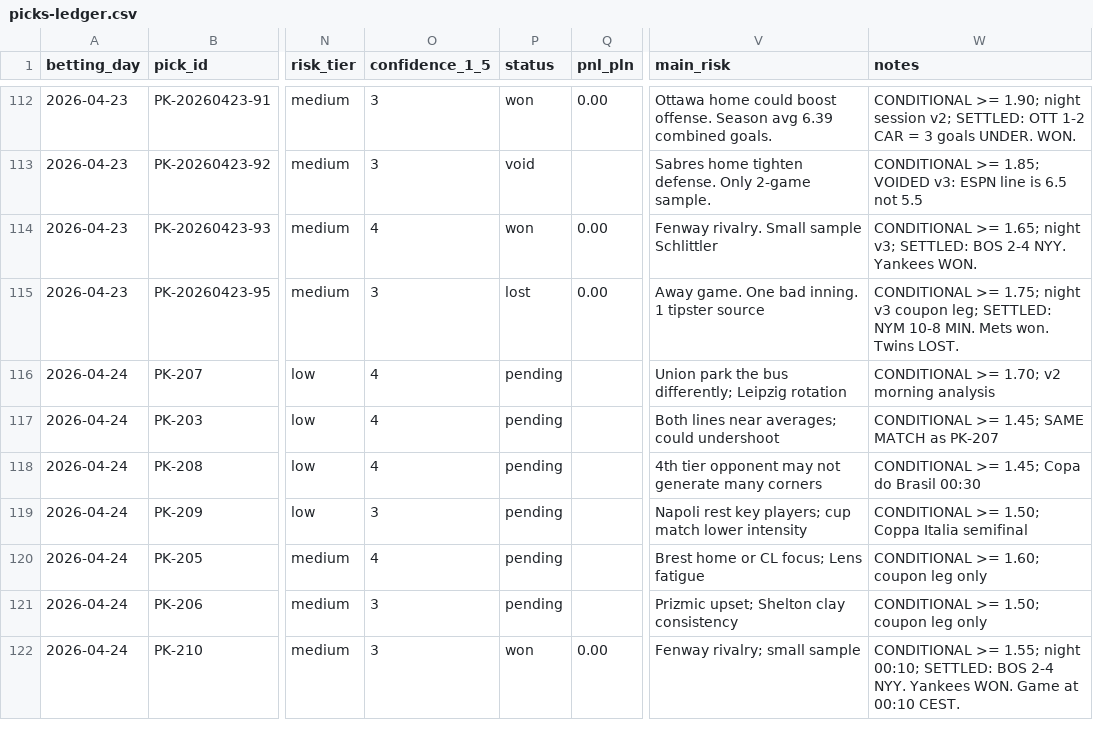
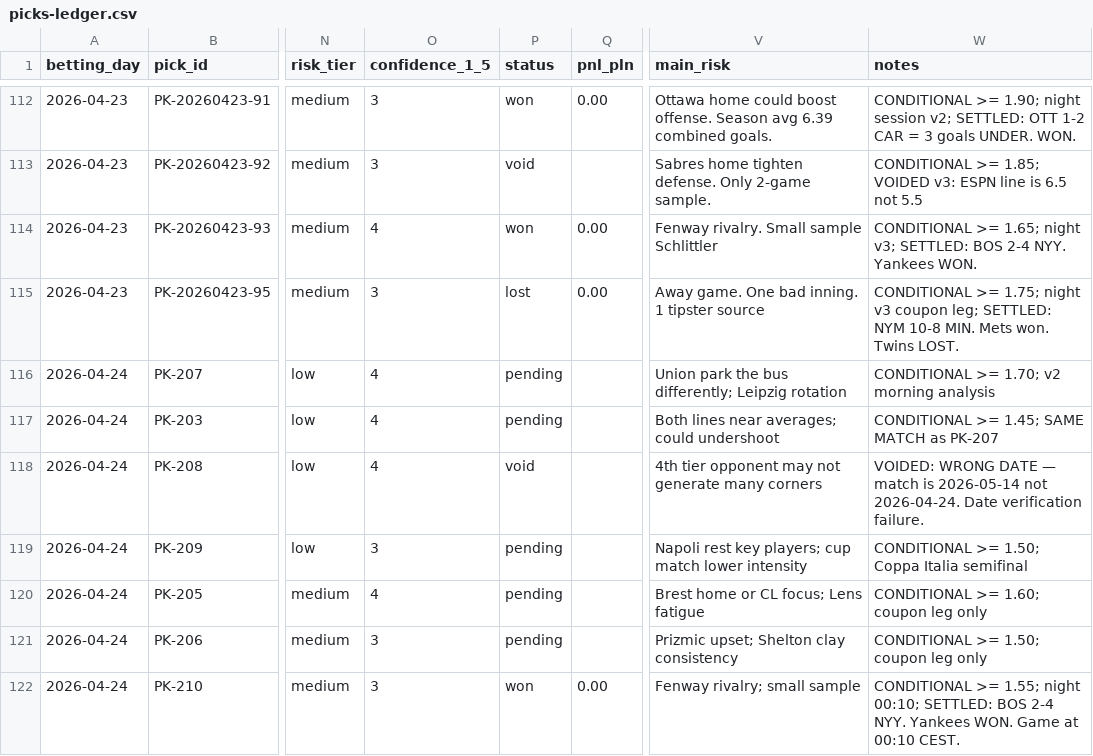
Before and after one commit to Skiru/bet, a CSV file: betting/journal/picks-ledger.csv, drawn as a sheet; only a part is shown, gaps mark what is left out; the diff names each change by its address in the sheet, - before the commit and + after, or states it on an @@ line.

Commit message:
v5.2: void PK-208 Palmeiras (wrong date — May 14 not Apr 24)
- Replace Palmeiras O9.5 CK with Napoli O8.5 CK in P3v5
- Add V7b Date & Fixture Verification rule to methodology
- PK-208 voided in picks-ledger
- New P3v5 odds: 1.65 × 1.55 = 2.56
- LESSON: always verify event dates on bookmaker before coupon

```diff
--- a/betting/journal/picks-ledger.csv
+++ b/betting/journal/picks-ledger.csv
-P118 (status): pending
+P118 (status): void
-W118 (notes): CONDITIONAL >= 1.45; Copa do Brasil 00:30
+W118 (notes): VOIDED: WRONG DATE — match is 2026-05-14 not 2026-04-24. Date verification failure.
```
Also changed, not shown: 2 other files.
